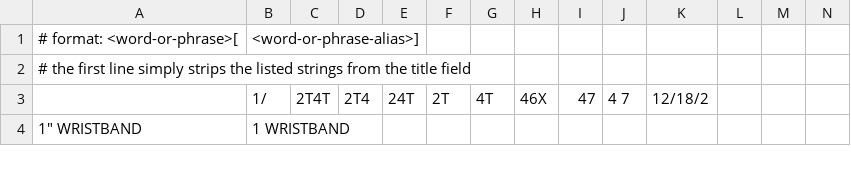
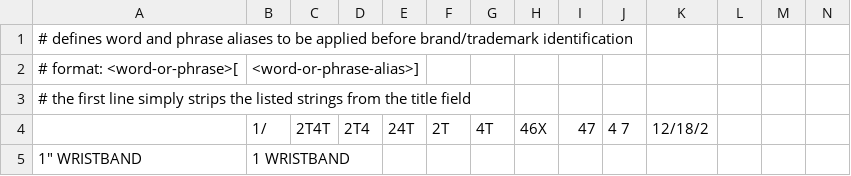
Before and after one commit to rickabrac/iOSSQLiteSearch, a CSV file: SportSearch/Test Data/TestAliases.csv (was SportSearch/TestAliases.csv), drawn as a sheet; only a part is shown; the diff names each change by its address in the sheet, - before the commit and + after, or states it on an @@ line.

```diff
--- a/SportSearch/TestAliases.csv
+++ b/SportSearch/Test Data/TestAliases.csv
+row 1: # defines word and phrase aliases to be applied before brand/trademark identification
```
Also changed, not shown: SportSearch/Test Data/TestBrandHints.csv, SportSearch/Test Data/TestBrandMarks.csv, 35 other files.
